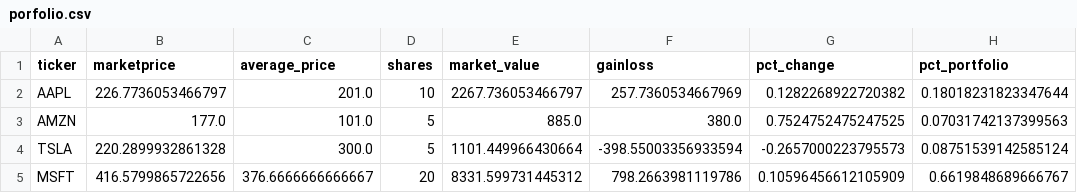
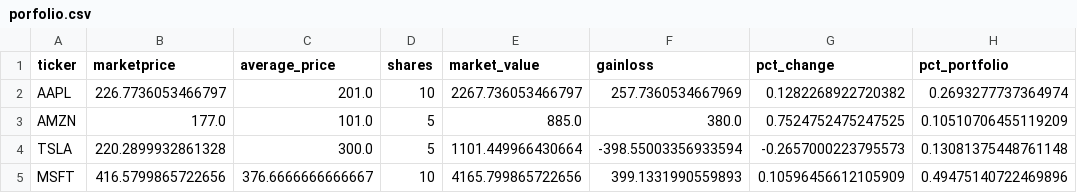
Before and after one commit to lsroxas/pds-lt1-stock-tracker, a CSV file: App/porfolio.csv, drawn as a sheet.

```diff
--- a/App/porfolio.csv
+++ b/App/porfolio.csv
@@ -1,5 +1,5 @@
 ticker,marketprice,average_price,shares,market_value,gainloss,pct_change,pct_portfolio
-AAPL,226.7736053466797,201.0,10,2267.736053466797,257.7360534667969,0.1282268922720382,0.18018231823347644
-AMZN,177.0,101.0,5,885.0,380.0,0.7524752475247525,0.07031742137399563
-TSLA,220.2899932861328,300.0,5,1101.449966430664,-398.55003356933594,-0.2657000223795573,0.08751539142585124
-MSFT,416.5799865722656,376.6666666666667,20,8331.599731445312,798.2663981119786,0.10596456612105909,0.6619848689666767
+AAPL,226.7736053466797,201.0,10,2267.736053466797,257.7360534667969,0.1282268922720382,0.2693277737364974
+AMZN,177.0,101.0,5,885.0,380.0,0.7524752475247525,0.10510706455119209
+TSLA,220.2899932861328,300.0,5,1101.449966430664,-398.55003356933594,-0.2657000223795573,0.13081375448761148
+MSFT,416.5799865722656,376.6666666666667,10,4165.799865722656,399.1331990559893,0.10596456612105909,0.49475140722469896
```
Also changed, not shown: App/transactions.csv, 2 other files.
